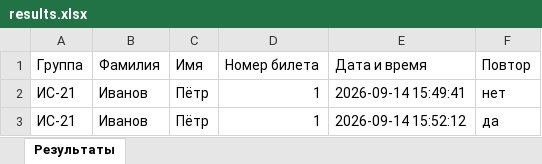
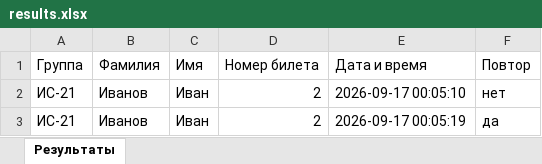
Before and after one commit to slikmb16/lab2-ui-tickets, an Excel workbook: results.xlsx, sheet Результаты, drawn as a sheet; values as stored, in another font and other column widths than the file's, no borders; the diff names each change by its address in the sheet, - before the commit and + after, or states it on an @@ line.

```diff
--- a/results.xlsx (sheet Результаты)
+++ b/results.xlsx (sheet Результаты)
-C2:C3 (Имя): Пётр
+C2:C3 (Имя): Иван
-D2:D3 (Номер билета): 1
+D2:D3 (Номер билета): 2
-E2 (Дата и время): 2026-09-14 15:49:41
+E2 (Дата и время): 2026-09-17 00:05:10
-E3 (Дата и время): 2026-09-14 15:52:12
+E3 (Дата и время): 2026-09-17 00:05:19
```
Also changed, not shown: students.xlsx, 14 other files.
